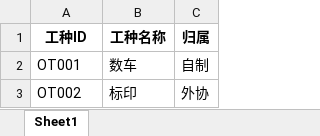
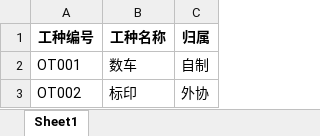
Before and after one commit to lurenxing628/----, an Excel workbook: templates_excel/工种配置.xlsx, sheet Sheet1, drawn as a sheet; values as stored, in another font and other column widths than the file's, no borders; the diff names each change by its address in the sheet, - before the commit and + after, or states it on an @@ line.

```diff
--- a/templates_excel/工种配置.xlsx (sheet Sheet1)
+++ b/templates_excel/工种配置.xlsx (sheet Sheet1)
-A1: 工种ID
+A1: 工种编号
```
Also changed, not shown: templates_excel/供应商配置.xlsx, templates_excel/转换输出/供应商配置.xlsx, 27 other files.
